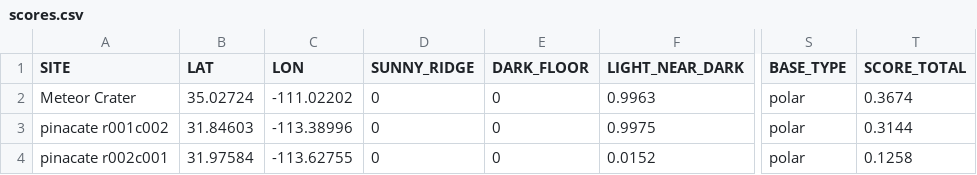
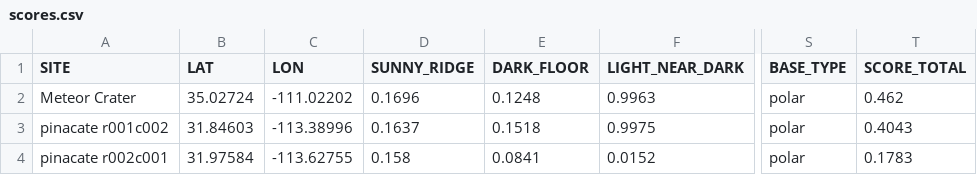
Before and after one commit to TLCasparS/EspaceOdyssey, a CSV file: outputs/scores.csv, drawn as a sheet; only a part is shown, gaps mark what is left out; the diff names each change by its address in the sheet, - before the commit and + after, or states it on an @@ line.

```diff
--- a/outputs/scores.csv
+++ b/outputs/scores.csv
-D2 (SUNNY_RIDGE): 0
+D2 (SUNNY_RIDGE): 0.1696
-E2 (DARK_FLOOR): 0
+E2 (DARK_FLOOR): 0.1248
-T2 (SCORE_TOTAL): 0.3674
+T2 (SCORE_TOTAL): 0.462
-D3 (SUNNY_RIDGE): 0
+D3 (SUNNY_RIDGE): 0.1637
-E3 (DARK_FLOOR): 0
+E3 (DARK_FLOOR): 0.1518
-T3 (SCORE_TOTAL): 0.3144
+T3 (SCORE_TOTAL): 0.4043
-D4 (SUNNY_RIDGE): 0
+D4 (SUNNY_RIDGE): 0.158
-E4 (DARK_FLOOR): 0
+E4 (DARK_FLOOR): 0.0841
-T4 (SCORE_TOTAL): 0.1258
+T4 (SCORE_TOTAL): 0.1783
```
Also changed, not shown: 8 other files.
